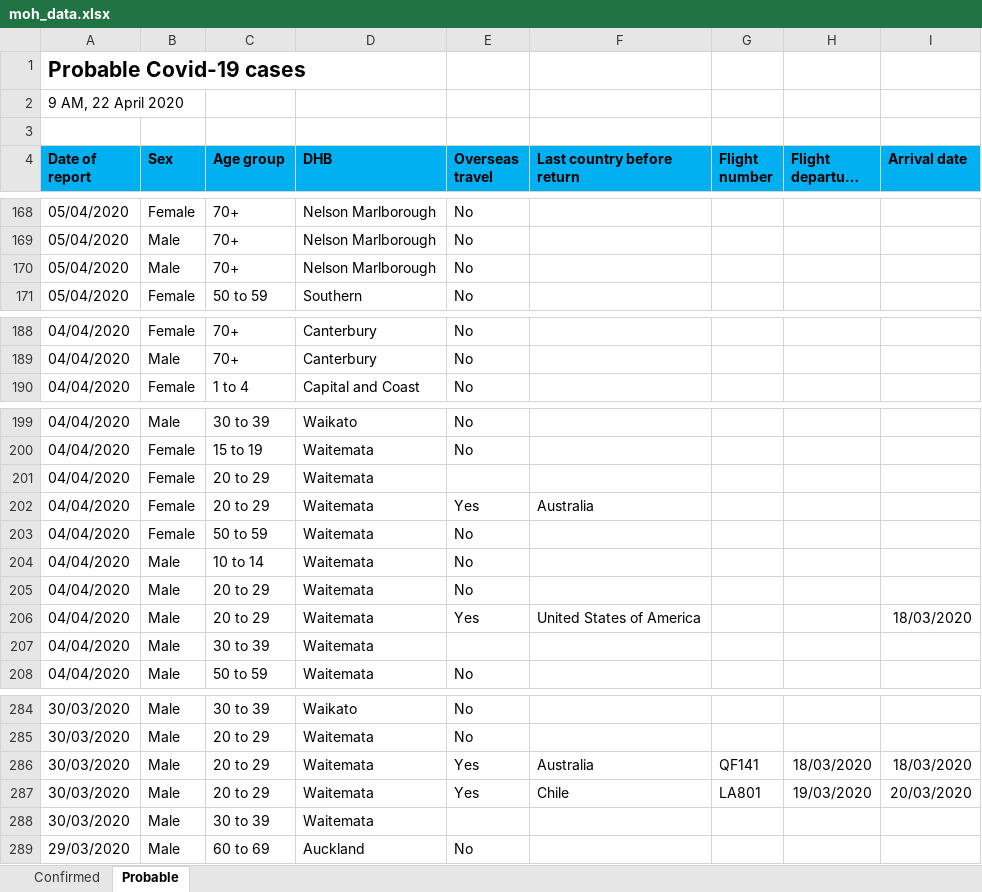
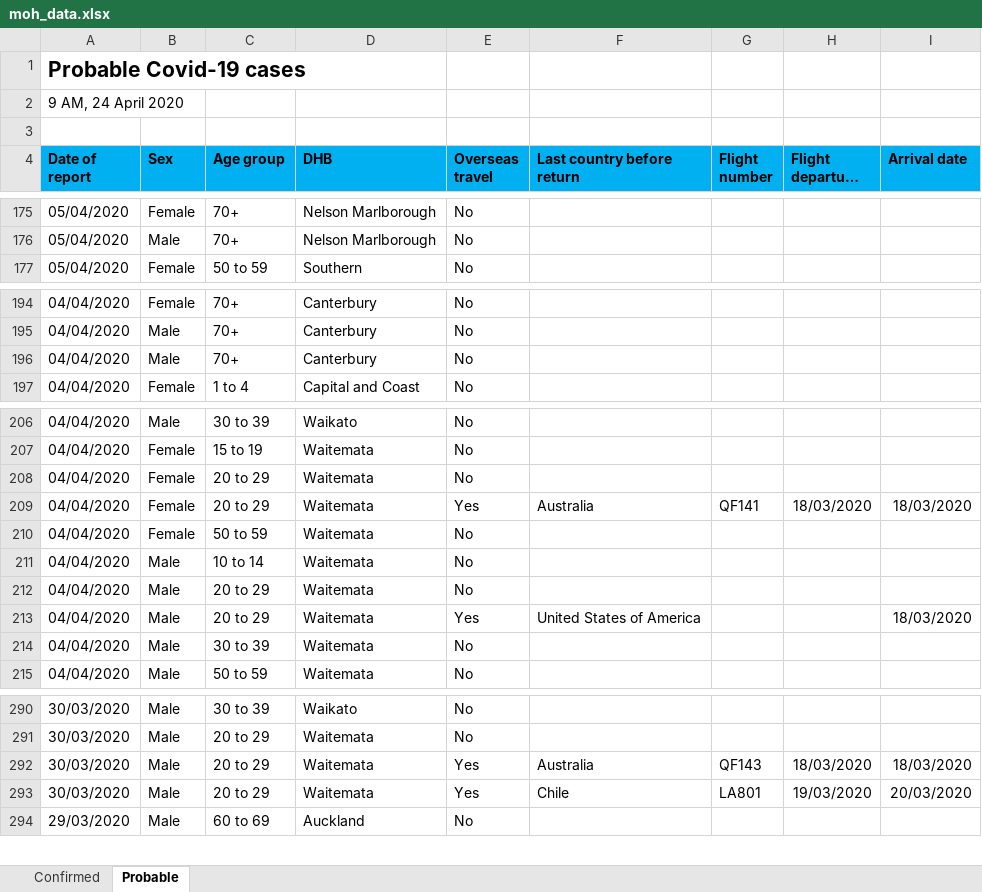
Before and after one commit to MattSkiff/covid19_nz_data, an Excel workbook: moh_data.xlsx, sheet Probable, drawn as a sheet; only a part is shown, gaps mark what is left out; long unchanged cells end in …; values as stored, in another font and other column widths than the file's, no borders; removed rows and columns are numbered as before the commit, all else as after; the diff covers the shown part only; the diff names each change by its address in the sheet, - before the commit and + after, or states it on an @@ line.

```diff
--- a/moh_data.xlsx (sheet Probable)
+++ b/moh_data.xlsx (sheet Probable)
-A2 (Date of report): 9 AM, 22 April 2020
+A2 (Date of report): 9 AM, 24 April 2020
-row 170: 05/04/2020 | Male | 70+ | Nelson Marlborough | No
+row 196: 04/04/2020 | Male | 70+ | Canterbury | No
-E208 (Overseas travel): (empty)
+E208 (Overseas travel): No
-G209 (Flight number): (empty)
+G209 (Flight number): QF141
-H209 (Flight departure date): (empty)
+H209 (Flight departure date): 18/03/2020
-I209 (Arrival date): (empty)
+I209 (Arrival date): 18/03/2020
-E214 (Overseas travel): (empty)
+E214 (Overseas travel): No
-G292 (Flight number): QF141
+G292 (Flight number): QF143
-row 288: 30/03/2020 | Male | 30 to 39 | Waitemata
```
Also changed, not shown: 8 added rows, 3 removed rows and 21 edited cells elsewhere in this sheet, sheet Confirmed, 3 other files.
